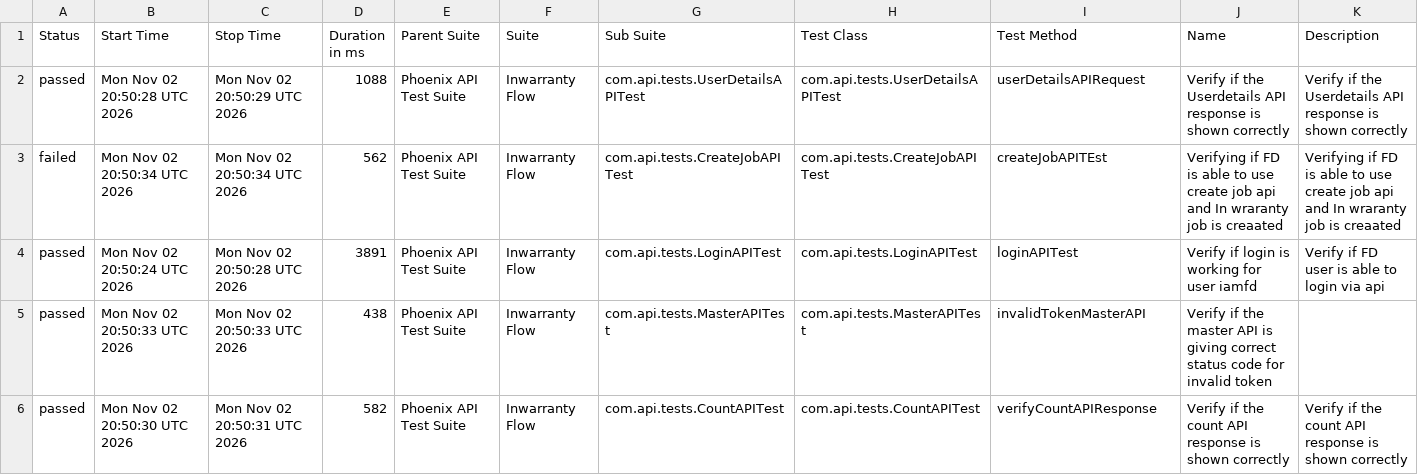
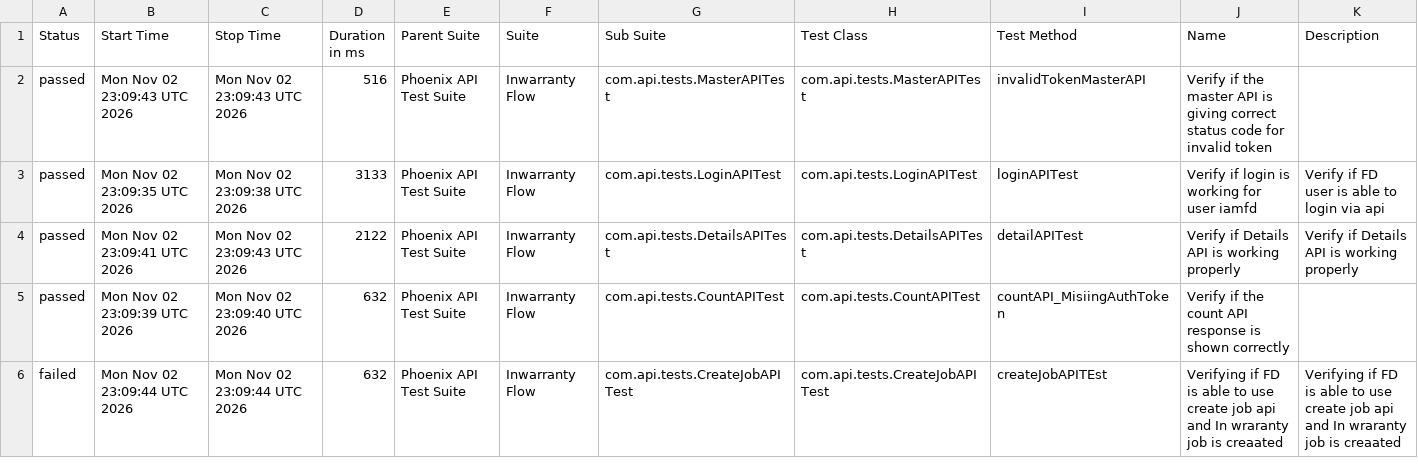
Before and after one commit to idavinde/PhoenixTestAutomationFramwork, a CSV file: data/suites.csv, drawn as a sheet; only a part is shown; the diff covers the shown part only.

```diff
--- a/data/suites.csv
+++ b/data/suites.csv
@@ -1,6 +1,6 @@
 "Status","Start Time","Stop Time","Duration in ms","Parent Suite","Suite","Sub Suite","Test Class","Test Method","Name","Description"
-"passed","Mon Nov 02 20:50:28 UTC 2026","Mon Nov 02 20:50:29 UTC 2026","1088","Phoenix API Test Suite","Inwarranty Flow","com.api.tests.UserDetailsAPITest","com.api.tests.UserDetailsAPITest","userDetailsAPIRequest","Verify if the Userdetails API response is shown correctly","Verify if the Userdetails API response is shown correctly"
-"failed","Mon Nov 02 20:50:34 UTC 2026","Mon Nov 02 20:50:34 UTC 2026","562","Phoenix API Test Suite","Inwarranty Flow","com.api.tests.CreateJobAPITest","com.api.tests.CreateJobAPITest","createJobAPITEst","Verifying if FD is able to use create job api and In wraranty job is creaated ","Verifying if FD is able to use create job api and In wraranty job is creaated"
-"passed","Mon Nov 02 20:50:24 UTC 2026","Mon Nov 02 20:50:28 UTC 2026","3891","Phoenix API Test Suite","Inwarranty Flow","com.api.tests.LoginAPITest","com.api.tests.LoginAPITest","loginAPITest","Verify if login is working for user iamfd","Verify if FD user is able to login via api"
-"passed","Mon Nov 02 20:50:33 UTC 2026","Mon Nov 02 20:50:33 UTC 2026","438","Phoenix API Test Suite","Inwarranty Flow","com.api.tests.MasterAPITest","com.api.tests.MasterAPITest","invalidTokenMasterAPI","Verify if the master API is giving correct status code for invalid token",""
-"passed","Mon Nov 02 20:50:30 UTC 2026","Mon Nov 02 20:50:31 UTC 2026","582","Phoenix API Test Suite","Inwarranty Flow","com.api.tests.CountAPITest","com.api.tests.CountAPITest","verifyCountAPIResponse","Verify if the count API response is shown correctly","Verify if the count API response is shown correctly"
+"passed","Mon Nov 02 23:09:43 UTC 2026","Mon Nov 02 23:09:43 UTC 2026","516","Phoenix API Test Suite","Inwarranty Flow","com.api.tests.MasterAPITest","com.api.tests.MasterAPITest","invalidTokenMasterAPI","Verify if the master API is giving correct status code for invalid token",""
+"passed","Mon Nov 02 23:09:35 UTC 2026","Mon Nov 02 23:09:38 UTC 2026","3133","Phoenix API Test Suite","Inwarranty Flow","com.api.tests.LoginAPITest","com.api.tests.LoginAPITest","loginAPITest","Verify if login is working for user iamfd","Verify if FD user is able to login via api"
+"passed","Mon Nov 02 23:09:41 UTC 2026","Mon Nov 02 23:09:43 UTC 2026","2122","Phoenix API Test Suite","Inwarranty Flow","com.api.tests.DetailsAPITest","com.api.tests.DetailsAPITest","detailAPITest","Verify if Details API is working properly","Verify if Details API is working properly"
+"passed","Mon Nov 02 23:09:39 UTC 2026","Mon Nov 02 23:09:40 UTC 2026","632","Phoenix API Test Suite","Inwarranty Flow","com.api.tests.CountAPITest","com.api.tests.CountAPITest","countAPI_MisiingAuthToken","Verify if the count API response is shown correctly",""
+"failed","Mon Nov 02 23:09:44 UTC 2026","Mon Nov 02 23:09:44 UTC 2026","632","Phoenix API Test Suite","Inwarranty Flow","com.api.tests.CreateJobAPITest","com.api.tests.CreateJobAPITest","createJobAPITEst","Verifying if FD is able to use create job api and In wraranty job is creaated ","Verifying if FD is able to use create job api and In wraranty job is creaated"
```
Also changed, not shown: 16 edited cells elsewhere in this file, data/behaviors.csv, 51 other files.
